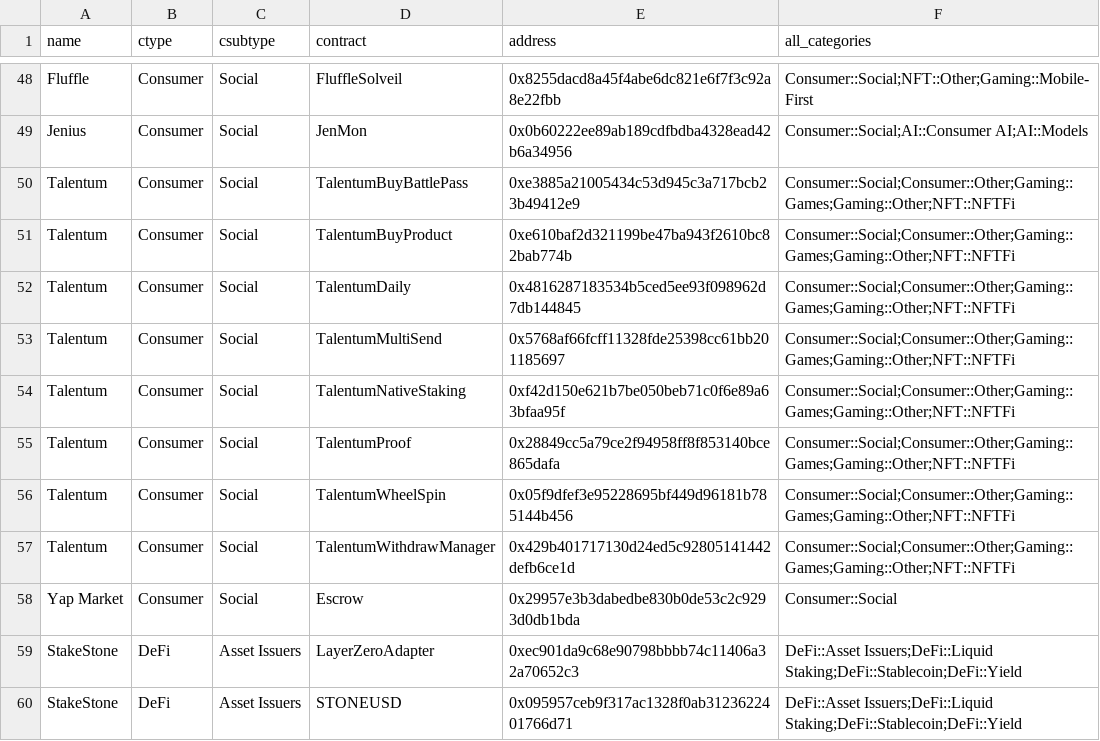
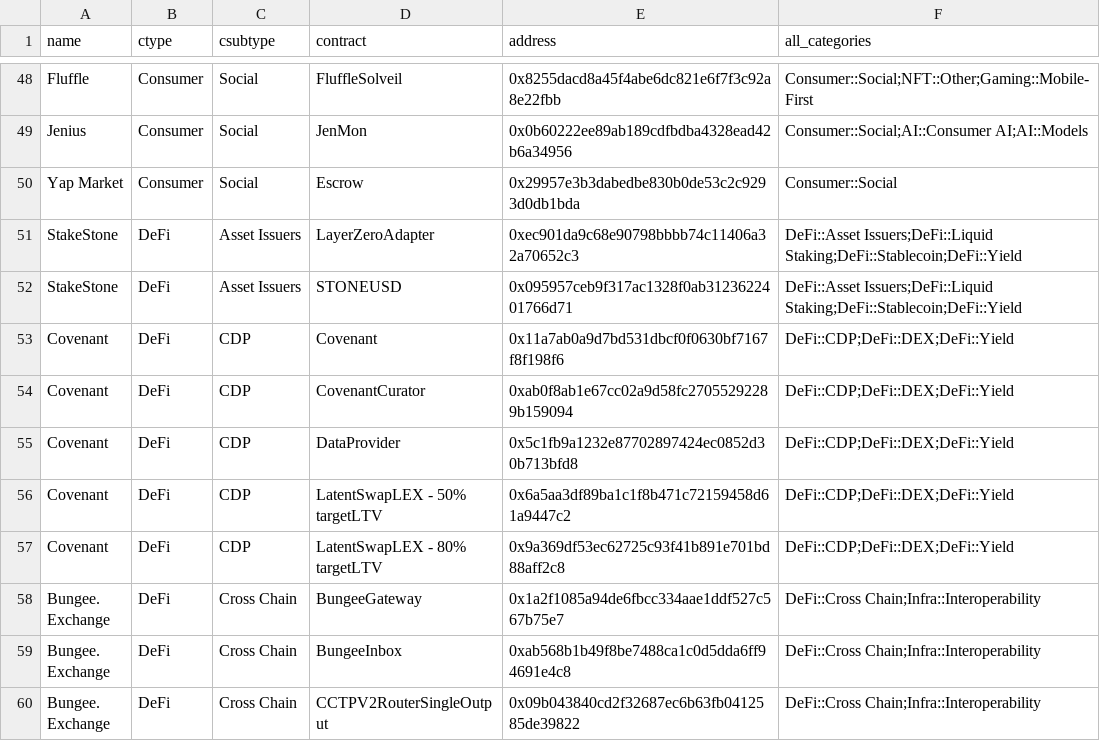
Before and after one commit to monad-crypto/protocols, a CSV file: protocols-mainnet.csv, drawn as a sheet; only a part is shown, gaps mark what is left out; the shorter side is filled out with more unchanged rows; the diff names each change by its address in the sheet, - before the commit and + after, or states it on an @@ line.

Commit message:
mark mainnet protocols as live + remove talentum (#460)

```diff
--- a/protocols-mainnet.csv
+++ b/protocols-mainnet.csv
-row 50: Talentum | Consumer | Social | TalentumBuyBattlePass | 0xe3885a21005434c53d945c3a717bcb23b49412e9 | Consumer::Social;Consumer::Other;Gaming::Games;Gaming::Other;NFT::NFTFi
-row 51: Talentum | Consumer | Social | TalentumBuyProduct | 0xe610baf2d321199be47ba943f2610bc82bab774b | Consumer::Social;Consumer::Other;Gaming::Games;Gaming::Other;NFT::NFTFi
-row 52: Talentum | Consumer | Social | TalentumDaily | 0x4816287183534b5ced5ee93f098962d7db144845 | Consumer::Social;Consumer::Other;Gaming::Games;Gaming::Other;NFT::NFTFi
-row 53: Talentum | Consumer | Social | TalentumMultiSend | 0x5768af66fcff11328fde25398cc61bb201185697 | Consumer::Social;Consumer::Other;Gaming::Games;Gaming::Other;NFT::NFTFi
-row 54: Talentum | Consumer | Social | TalentumNativeStaking | 0xf42d150e621b7be050beb71c0f6e89a63bfaa95f | Consumer::Social;Consumer::Other;Gaming::Games;Gaming::Other;NFT::NFTFi
-row 55: Talentum | Consumer | Social | TalentumProof | 0x28849cc5a79ce2f94958ff8f853140bce865dafa | Consumer::Social;Consumer::Other;Gaming::Games;Gaming::Other;NFT::NFTFi
-row 56: Talentum | Consumer | Social | TalentumWheelSpin | 0x05f9dfef3e95228695bf449d96181b785144b456 | Consumer::Social;Consumer::Other;Gaming::Games;Gaming::Other;NFT::NFTFi
-row 57: Talentum | Consumer | Social | TalentumWithdrawManager | 0x429b401717130d24ed5c92805141442defb6ce1d | Consumer::Social;Consumer::Other;Gaming::Games;Gaming::Other;NFT::NFTFi
```
Also changed, not shown: 45 other files.
